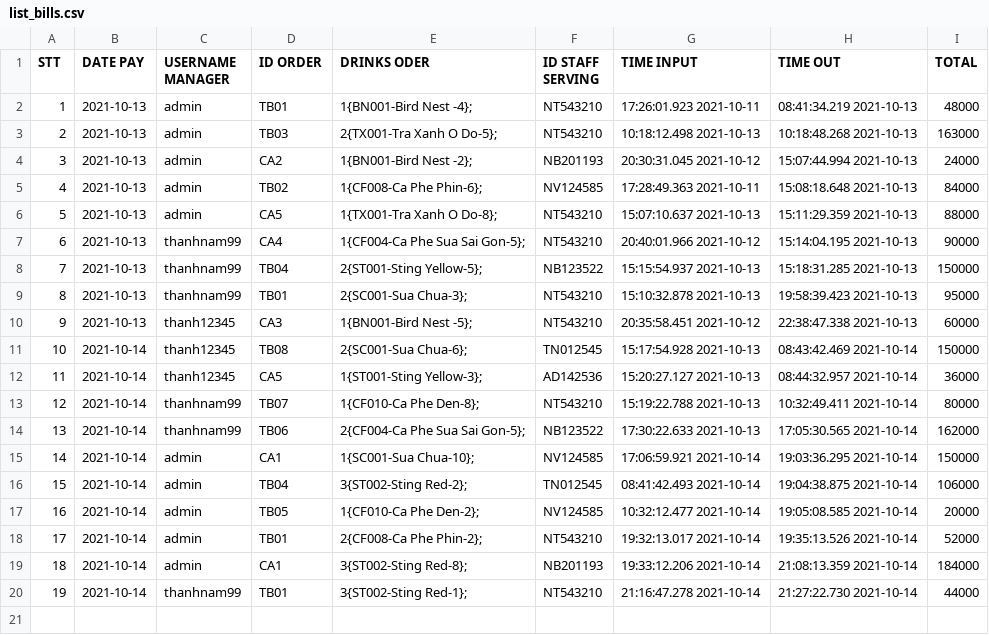
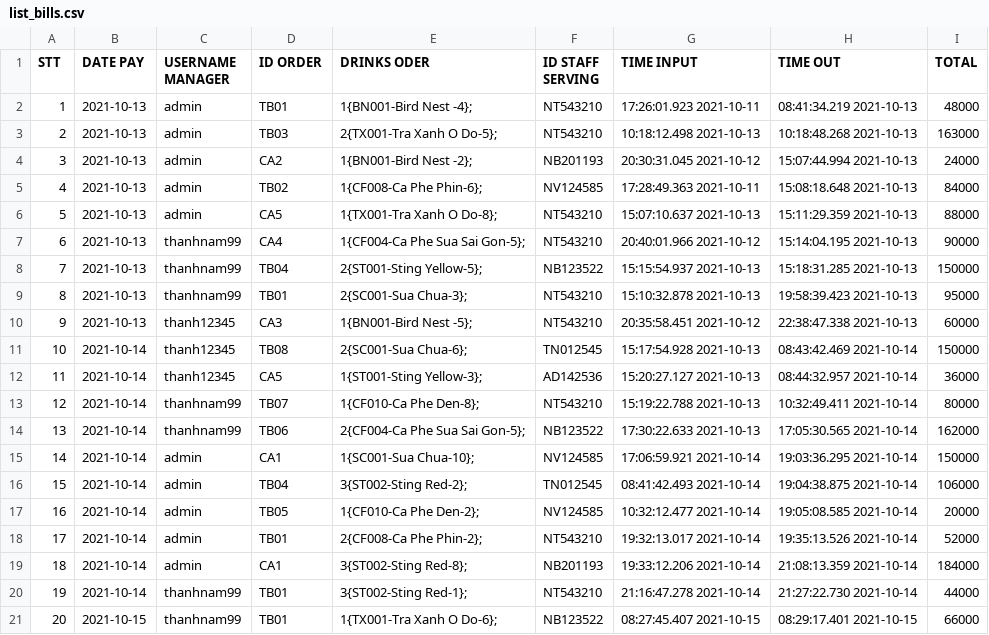
Before and after one commit to thaovt1991/Manager_Coffee_And_Drink, a CSV file: out_data/list_bills.csv, drawn as a sheet.

```diff
--- a/out_data/list_bills.csv
+++ b/out_data/list_bills.csv
@@ -20 +20,2 @@ STT,DATE PAY,USERNAME MANAGER,ID ORDER,DRINKS ODER,ID STAFF SERVING,TIME INPUT,T
 19,2021-10-14,thanhnam99,TB01,3{ST002-Sting Red-1};,NT543210,21:16:47.278 2021-10-14,21:27:22.730 2021-10-14,44000
+20,2021-10-15,thanhnam99,TB01,1{TX001-Tra Xanh O Do-6};,NB123522,08:27:45.407 2021-10-15,08:29:17.401 2021-10-15,66000
```
Also changed, not shown: out_data/list_drinks.csv, 8 other files.
